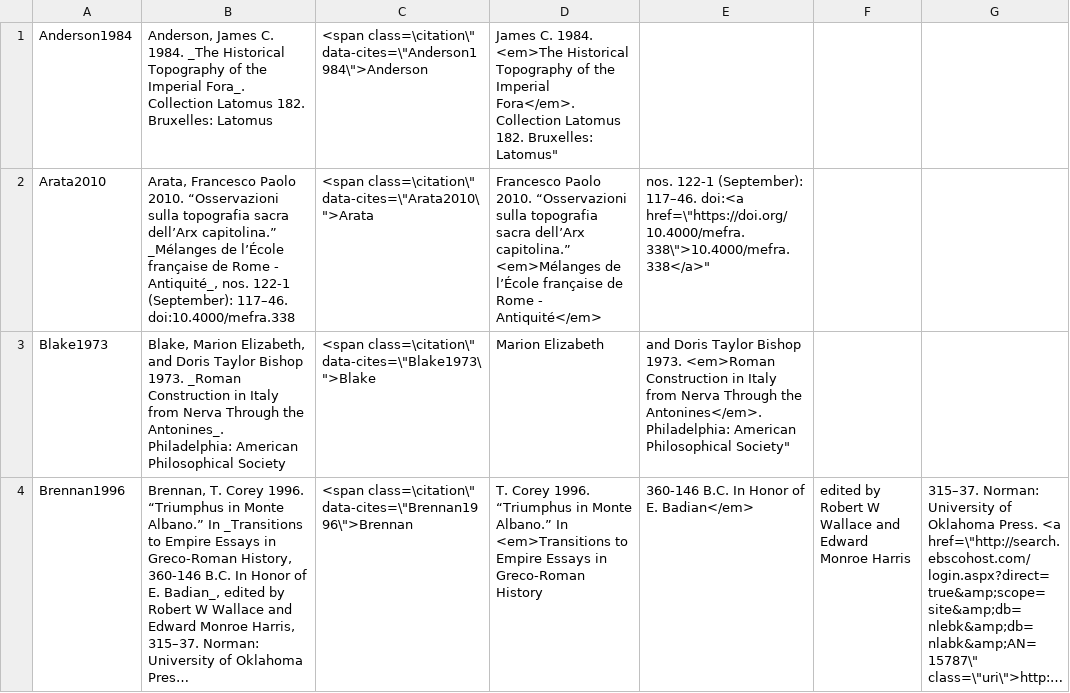
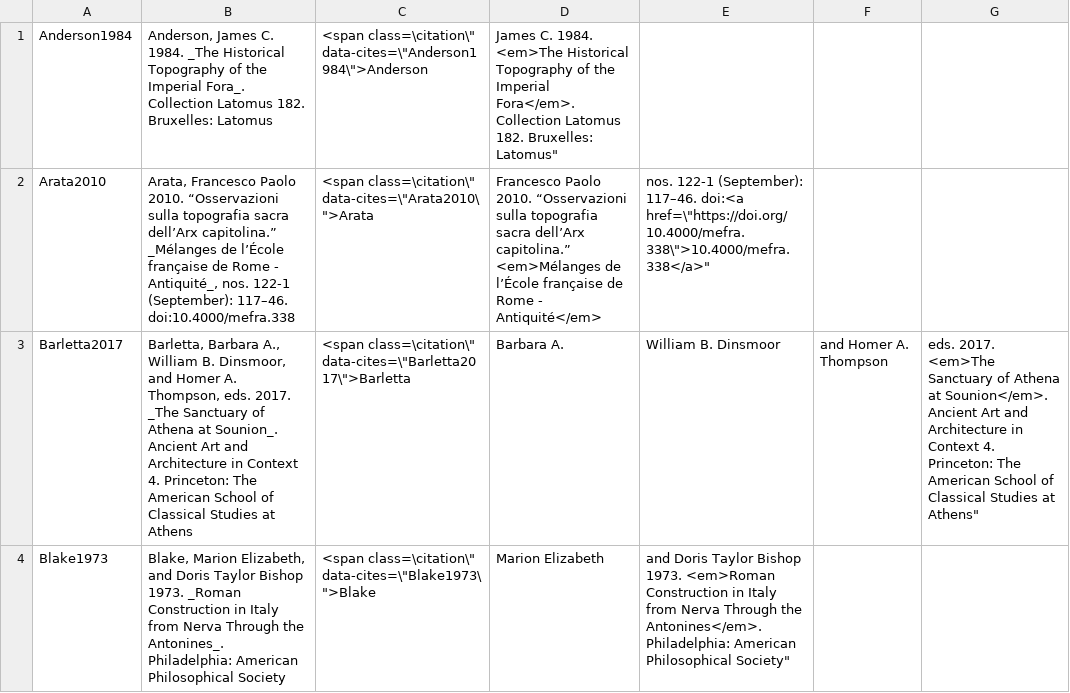
Before and after one commit to Jmuccigr/temples, a CSV file: bibliography.csv, drawn as a sheet; only a part is shown; the shorter side is filled out with more unchanged rows; long unchanged cells end in …; the diff covers the shown part only.

Commit message:
Automated update

```diff
--- a/bibliography.csv
+++ b/bibliography.csv
@@ -2,2 +2,3 @@
 "Arata2010","Arata, Francesco Paolo 2010. “Osservazioni sulla topografia sacra dell’Arx capitolina.” _Mélanges de l’École française de Rome - Antiquité_, nos. 122-1 (September): 117–46. doi:10.4000/mefra.338","<span class=\"citation\" data-cites=\"Arata2010\">Arata, Francesco Paolo 2010. “Osservazioni sulla topografia sacra dell’Arx capitolina.” <em>Mélanges de l’École française de Rome - Antiquité</em>, nos. 122-1 (September): 117–46. doi:<a href=\"https://doi.org/10.4000/mefra.338\">10.4000/mefra.338</a>"
+"Barletta2017","Barletta, Barbara A., William B. Dinsmoor, and Homer A. Thompson, eds. 2017. _The Sanctuary of Athena at Sounion_. Ancient Art and Architecture in Context 4. Princeton: The American School of Classical Studies at Athens","<span class=\"citation\" data-cites=\"Barletta2017\">Barletta, Barbara A., William B. Dinsmoor, and Homer A. Thompson, eds. 2017. <em>The Sanctuary of Athena at Sounion</em>. Ancient Art and Architecture in Context 4. Princeton: The American School of Classical Studies at Athens"
 "Blake1973","Blake, Marion Elizabeth, and Doris Taylor Bishop 1973. _Roman Construction in Italy from Nerva Through the Antonines_. Philadelphia: American Philosophical Society","<span class=\"citation\" data-cites=\"Blake1973\">Blake, Marion Elizabeth, and Doris Taylor Bishop 1973. <em>Roman Construction in Italy from Nerva Through the Antonines</em>. Philadelphia: American Philosophical Society"
```
Also changed, not shown: 2 added rows elsewhere in this file.
